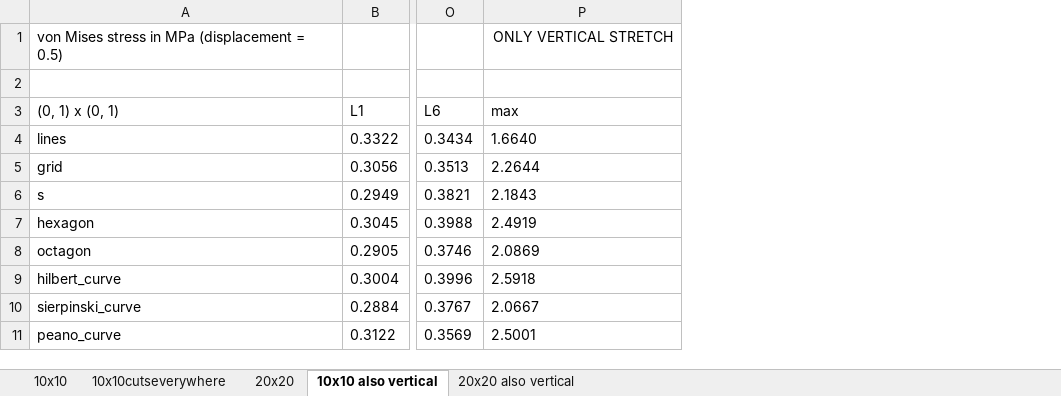
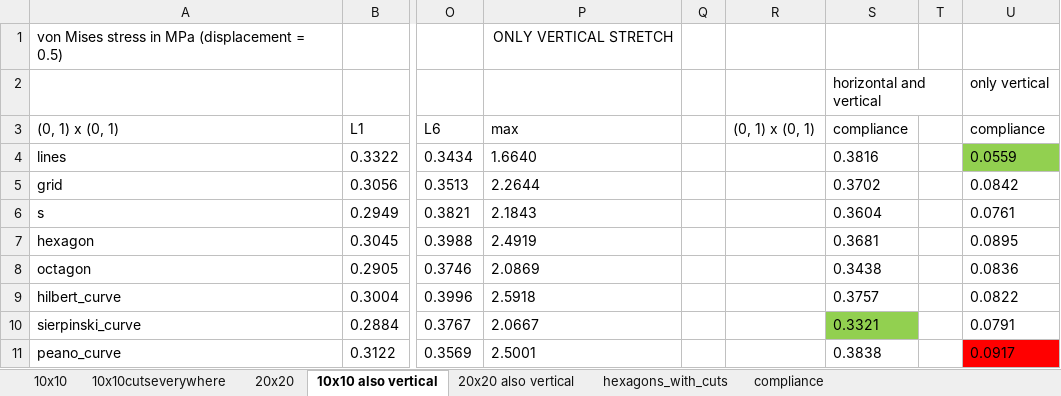
Before and after one commit to flormllr/masterthesis_git, an Excel workbook: dossier10x10_normes.xlsx, sheet 10x10 also vertical, drawn as a sheet; only a part is shown, gaps mark what is left out; values as stored, in another font and other column widths than the file's, no borders; rows hold the shown columns only; the diff names each change by its address in the sheet, - before the commit and + after, or states it on an @@ line.

```diff
--- a/dossier10x10_normes.xlsx (sheet 10x10 also vertical)
+++ b/dossier10x10_normes.xlsx (sheet 10x10 also vertical)
+sheet tab: hexagons_with_cuts
+sheet tab: compliance
+column Q, empty
+column R, row 3: (0, 1) x (0, 1)
+column S, rows 2-11: horizontal and vertical | compliance | 0.3816 | 0.3702 | 0.3604 | 0.3681 | 0.3438 | 0.3757 | 0.3321 | 0.3838
+column T, empty
+column U, rows 2-11: only vertical | compliance | 0.0559 | 0.0842 | 0.0761 | 0.0895 | 0.0836 | 0.0822 | 0.0791 | 0.0917
-row 2: (empty)
+row 2:  |  |  |  |  |  | horizontal and vertical |  | only vertical
```
Also changed, not shown: sheet 20x20 also vertical, 29 other files.
